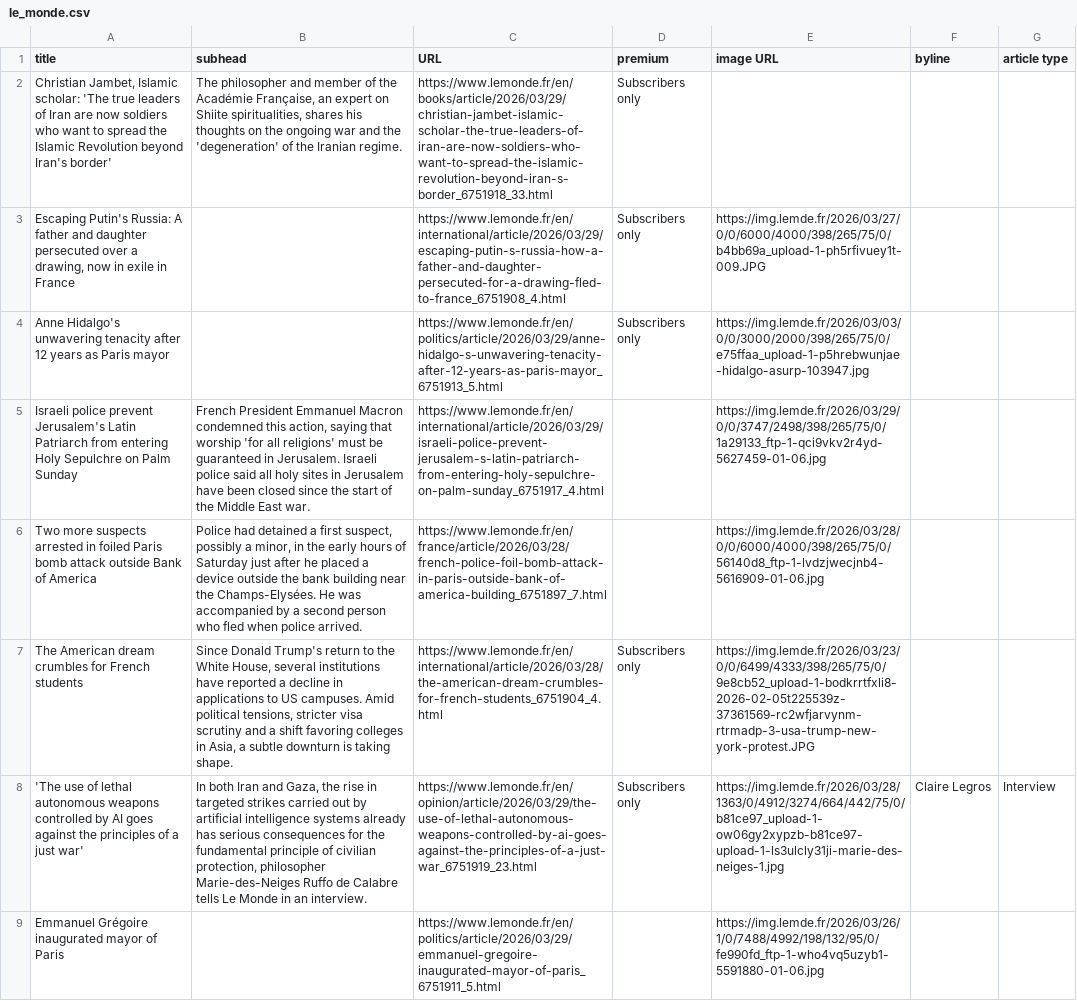
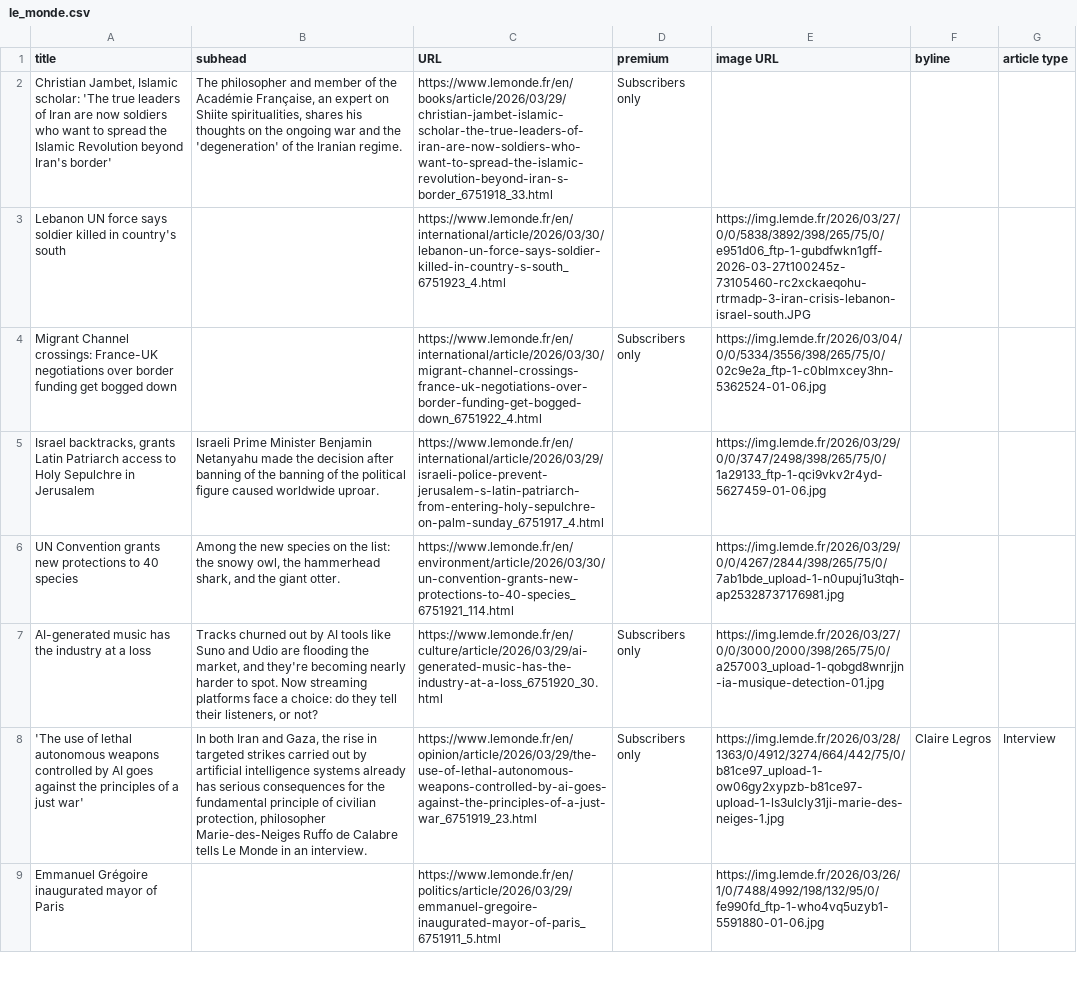
Before and after one commit to phillctw/Homework-7, a CSV file: le_monde.csv, drawn as a sheet; only a part is shown; removed rows and columns are numbered as before the commit, all else as after; the diff covers the shown part only; the diff names each change by its address in the sheet, - before the commit and + after, or states it on an @@ line.

```diff
--- a/le_monde.csv
+++ b/le_monde.csv
+row 3: Lebanon UN force says soldier killed in country's south |  | https://www.lemonde.fr/en/international/article/2026/03/30/lebanon-un-force-says-soldier-killed-in-country-s-south_6751923_4.html |  | https://img.lemde.fr/2026/03/27/0/0/5838/3892/398/265/75/0/e951d06_ftp-1-gubdfwkn1gff-2026-03-27t100245z-73105460-rc2xckaeqohu-rtrmadp-3-iran-crisis-lebanon-israel-south.JPG
-A4 (title): Escaping Putin's Russia: A father and daughter persecuted over a drawing, now in exile in France
+A4 (title): Migrant Channel crossings: France-UK negotiations over border funding get bogged down
-C4 (URL): https://www.lemonde.fr/en/international/article/2026/03/29/escaping-putin-s-russia-how-a-father-and-daughter-persecuted-for-a-drawing-fled-to-france_6751908_4.html
+C4 (URL): https://www.lemonde.fr/en/international/article/2026/03/30/migrant-channel-crossings-france-uk-negotiations-over-border-funding-get-bogged-down_6751922_4.html
-E4 (image URL): https://img.lemde.fr/2026/03/27/0/0/6000/4000/398/265/75/0/b4bb69a_upload-1-ph5rfivuey1t-009.JPG
+E4 (image URL): https://img.lemde.fr/2026/03/04/0/0/5334/3556/398/265/75/0/02c9e2a_ftp-1-c0blmxcey3hn-5362524-01-06.jpg
-row 4: Anne Hidalgo's unwavering tenacity after 12 years as Paris mayor |  | https://www.lemonde.fr/en/politics/article/2026/03/29/anne-hidalgo-s-unwavering-tenacity-after-12-years-as-paris-mayor_6751913_5.html | Subscribers only | https://img.lemde.fr/2026/03/03/0/0/3000/2000/398/265/75/0/e75ffaa_upload-1-p5hrebwunjae-hidalgo-asurp-103947.jpg
-A5 (title): Israeli police prevent Jerusalem's Latin Patriarch from entering Holy Sepulchre on Palm Sunday
+A5 (title): Israel backtracks, grants Latin Patriarch access to Holy Sepulchre in Jerusalem
-B5 (subhead): French President Emmanuel Macron condemned this action, saying that worship 'for all religions' must be guaranteed in Jerusalem. Israeli police said all holy sites in Jerusalem have been closed since the start of the Middle East war.
+B5 (subhead): Israeli Prime Minister Benjamin Netanyahu made the decision after banning of the banning of the political figure caused worldwide uproar.
-row 6: Two more suspects arrested in foiled Paris bomb attack outside Bank of America | Police had detained a first suspect, possibly a minor, in the early hours of Saturday just after he placed a device outside the bank building near the Champs-Elysées. He was accompanied by a second person who fled when police arrived. | https://www.lemonde.fr/en/france/article/2026/03/28/french-police-foil-bomb-attack-in-paris-outside-bank-of-america-building_6751897_7.html |  | https://img.lemde.fr/2026/03/28/0/0/6000/4000/398/265/75/0/56140d8_ftp-1-lvdzjwecjnb4-5616909-01-06.jpg
+row 6: UN Convention grants new protections to 40 species | Among the new species on the list: the snowy owl, the hammerhead shark, and the giant otter. | https://www.lemonde.fr/en/environment/article/2026/03/30/un-convention-grants-new-protections-to-40-species_6751921_114.html |  | https://img.lemde.fr/2026/03/29/0/0/4267/2844/398/265/75/0/7ab1bde_upload-1-n0upuj1u3tqh-ap25328737176981.jpg
-A7 (title): The American dream crumbles for French students
+A7 (title): AI-generated music has the industry at a loss
-B7 (subhead): Since Donald Trump's return to the White House, several institutions have reported a decline in applications to US campuses. Amid political tensions, stricter visa scrutiny and a shift favoring colleges in Asia, a subtle downturn is taking shape.
+B7 (subhead): Tracks churned out by AI tools like Suno and Udio are flooding the market, and they're becoming nearly harder to spot. Now streaming platforms face a choice: do they tell their listeners, or not?
-C7 (URL): https://www.lemonde.fr/en/international/article/2026/03/28/the-american-dream-crumbles-for-french-students_6751904_4.html
+C7 (URL): https://www.lemonde.fr/en/culture/article/2026/03/29/ai-generated-music-has-the-industry-at-a-loss_6751920_30.html
-E7 (image URL): https://img.lemde.fr/2026/03/23/0/0/6499/4333/398/265/75/0/9e8cb52_upload-1-bodkrrtfxli8-2026-02-05t225539z-37361569-rc2wfjarvynm-rtrmadp-3-usa-trump-new-york-protest.JPG
+E7 (image URL): https://img.lemde.fr/2026/03/27/0/0/3000/2000/398/265/75/0/a257003_upload-1-qobgd8wnrjjn-ia-musique-detection-01.jpg
```
Also changed, not shown: 6 added rows, 6 removed rows, 1 moved row and 6 edited cells elsewhere in this file.
